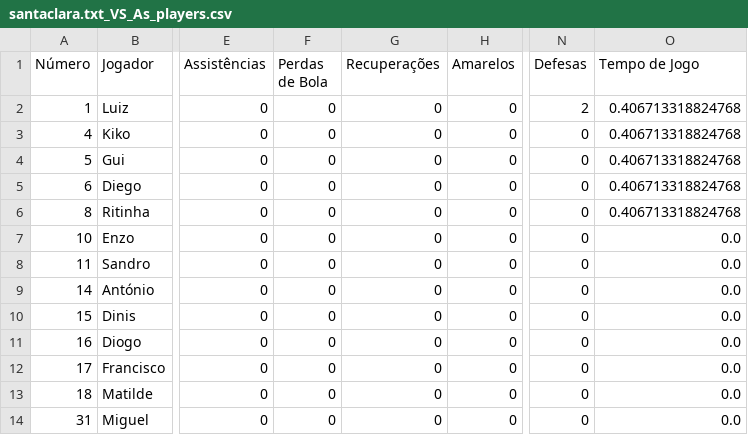
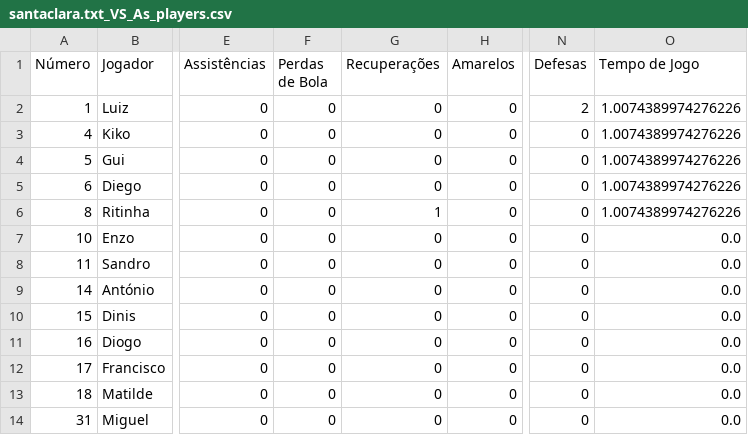
Before and after one commit to dianol3/stats, a CSV file: santaclara.txt/santaclara.txt_VS_As_players.csv, drawn as a sheet; only a part is shown, gaps mark what is left out; the diff names each change by its address in the sheet, - before the commit and + after, or states it on an @@ line.

Commit message:
Update players table santaclara.txt_VS_As

```diff
--- a/santaclara.txt/santaclara.txt_VS_As_players.csv
+++ b/santaclara.txt/santaclara.txt_VS_As_players.csv
-O2:O6 (Tempo de Jogo): 0.406713318824768
+O2:O6 (Tempo de Jogo): 1.0074389974276226
-G6 (Recuperações): 0
+G6 (Recuperações): 1
```
